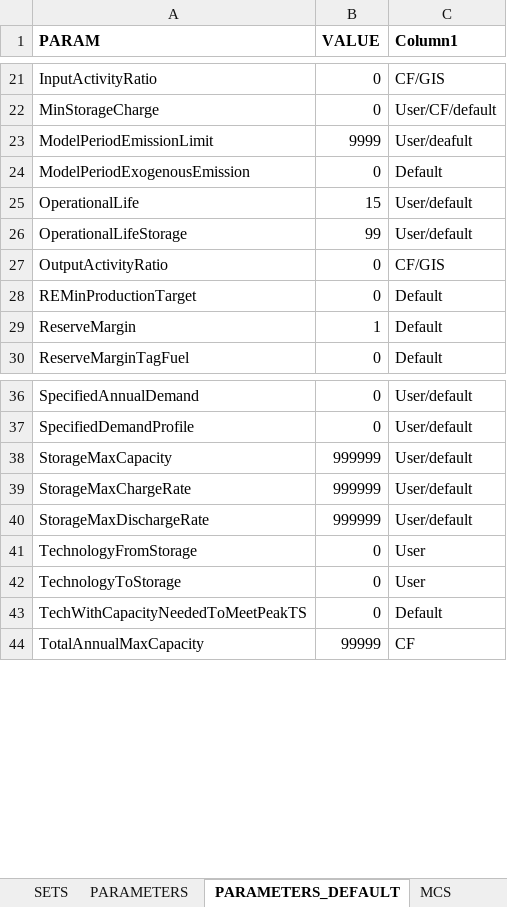
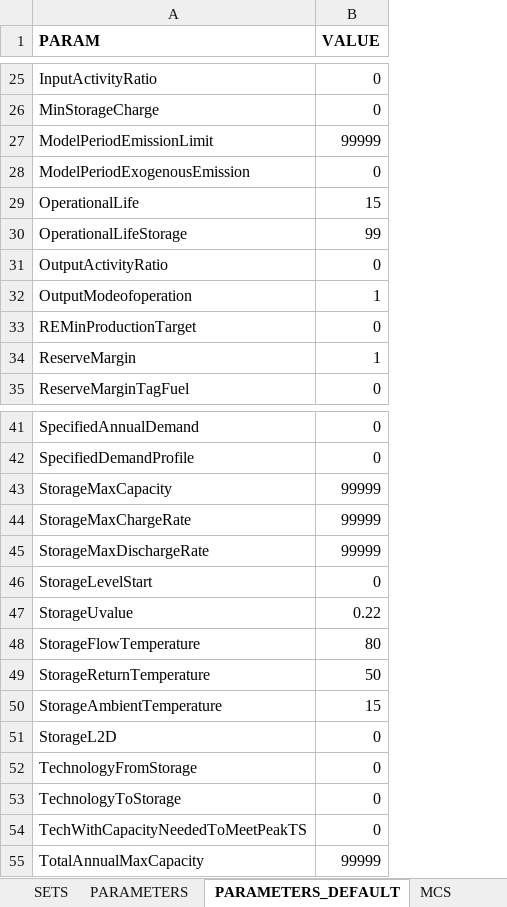
Before and after one commit to OSeMOSYS/OSeMOSYS_PuLP, an Excel workbook: Input_Data/Test_case_Input.xlsx, sheet PARAMETERS_DEFAULT, drawn as a sheet; only a part is shown, gaps mark what is left out; values as stored, in another font and other column widths than the file's, no borders; table styles not drawn; removed rows and columns are numbered as before the commit, all else as after; the diff covers the shown part only; the diff names each change by its address in the sheet, - before the commit and + after, or states it on an @@ line.

```diff
--- a/Input_Data/Test_case_Input.xlsx (sheet PARAMETERS_DEFAULT)
+++ b/Input_Data/Test_case_Input.xlsx (sheet PARAMETERS_DEFAULT)
-column C (Column1), rows 21-30: CF/GIS | User/CF/default | User/deafult | Default | User/default | User/default | CF/GIS | Default | Default | Default; rows 36-44: User/default | User/default | User/default | User/default | User/default | User | User | Default | CF
-B27 (VALUE): 9999
+B27 (VALUE): 99999
+row 32: OutputModeofoperation | 1
-B43:B45 (VALUE): 999999
+B43:B45 (VALUE): 99999
+row 46: StorageLevelStart | 0
+row 47: StorageUvalue | 0.22
+row 48: StorageFlowTemperature | 80
+row 49: StorageReturnTemperature | 50
+row 50: StorageAmbientTemperature | 15
+row 51: StorageL2D | 0
```
Also changed, not shown: 5 added rows and 6 edited cells elsewhere in this sheet, sheet PARAMETERS, sheet SETS, hidden cells, 1 other file.
